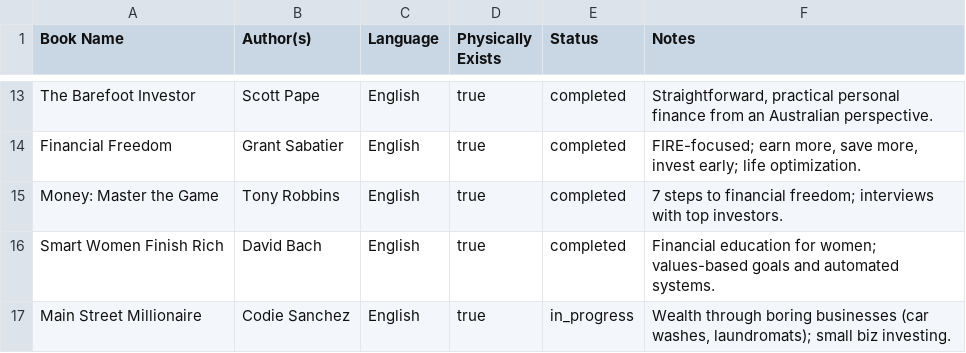
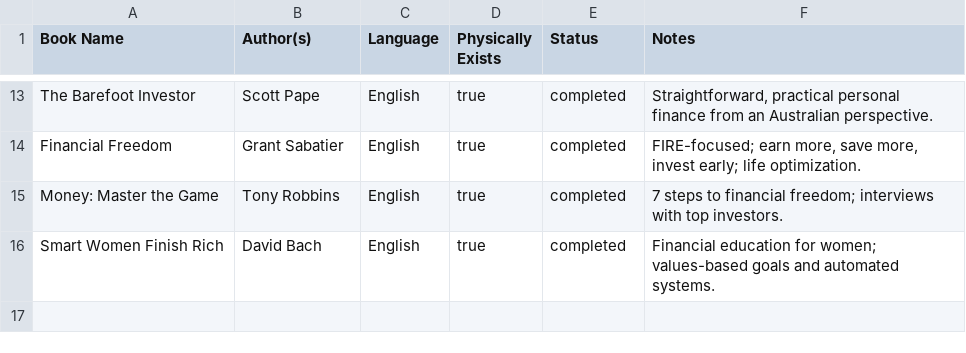
Before and after one commit to scraper-bots/works_az, a CSV file: to_read.csv, drawn as a sheet; only a part is shown, gaps mark what is left out; the diff names each change by its address in the sheet, - before the commit and + after, or states it on an @@ line.

Commit message:
Update to_read.csv

```diff
--- a/to_read.csv
+++ b/to_read.csv
-row 17: Main Street Millionaire | Codie Sanchez | English | true | in_progress | Wealth through boring businesses (car washes, laundromats); small biz investing.
```
